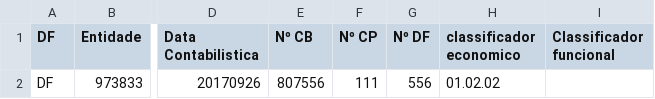
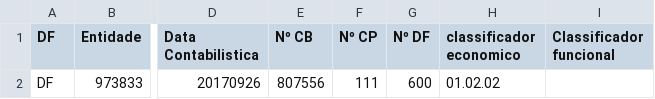
Before and after one commit to SPMSSICC/Pages, a CSV file: markdown/docs_excel/DF_SNCAP.csv, drawn as a sheet; only a part is shown, gaps mark what is left out; the diff names each change by its address in the sheet, - before the commit and + after, or states it on an @@ line.

```diff
--- a/markdown/docs_excel/DF_SNCAP.csv
+++ b/markdown/docs_excel/DF_SNCAP.csv
-G2 (Nº DF): 556
+G2 (Nº DF): 600
```
Also changed, not shown: 5 other files.
